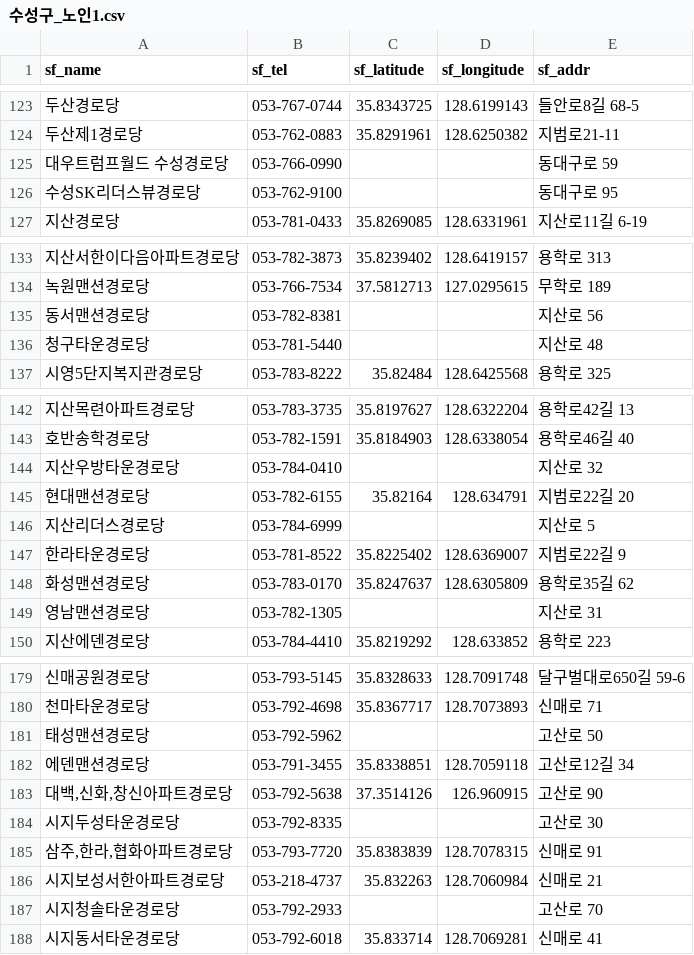
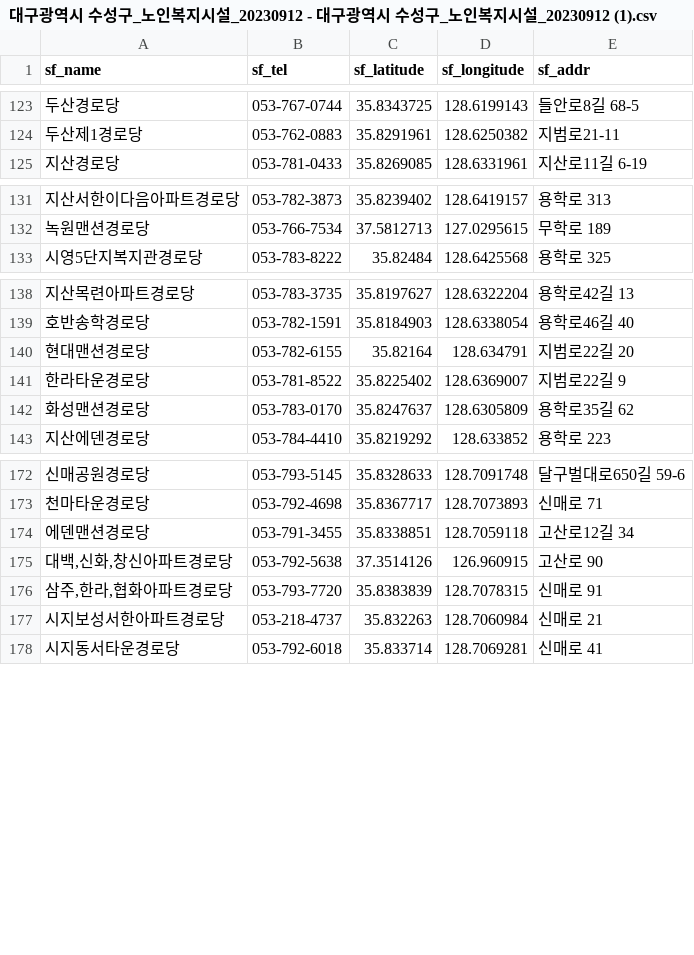
Before and after one commit to kimgho/ELEC0462, a CSV file: 대구광역시 수성구_노인복지시설_20230912 - 대구광역시 수성구_노인복지시설_20230912 (1).csv (was 수성구_노인1.csv), drawn as a sheet; only a part is shown, gaps mark what is left out; the diff names each change by its address in the sheet, - before the commit and + after, or states it on an @@ line.

```diff
--- a/수성구_노인1.csv
+++ b/대구광역시 수성구_노인복지시설_20230912 - 대구광역시 수성구_노인복지시설_20230912 (1).csv
-row 125: 대우트럼프월드 수성경로당 | 053-766-0990 |  |  | 동대구로 59
-row 126: 수성SK리더스뷰경로당 | 053-762-9100 |  |  | 동대구로 95
-row 135: 동서맨션경로당 | 053-782-8381 |  |  | 지산로 56
-row 136: 청구타운경로당 | 053-781-5440 |  |  | 지산로 48
-row 144: 지산우방타운경로당 | 053-784-0410 |  |  | 지산로 32
-row 146: 지산리더스경로당 | 053-784-6999 |  |  | 지산로 5
-row 149: 영남맨션경로당 | 053-782-1305 |  |  | 지산로 31
-row 181: 태성맨션경로당 | 053-792-5962 |  |  | 고산로 50
-row 184: 시지두성타운경로당 | 053-792-8335 |  |  | 고산로 30
-row 187: 시지청솔타운경로당 | 053-792-2933 |  |  | 고산로 70
```
